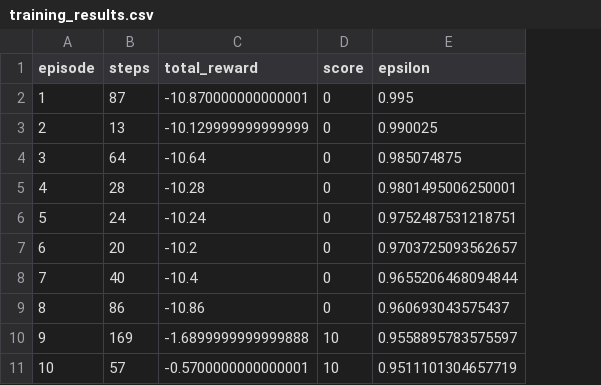
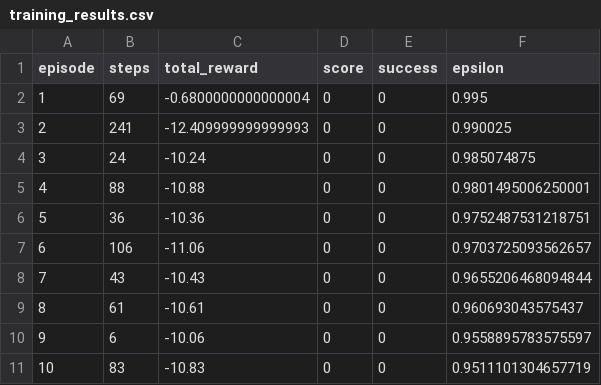
Before and after one commit to sovaleow/UCCD2063-RL-Assignment, a CSV file: as-2/results/training_results.csv, drawn as a sheet; the diff names each change by its address in the sheet, - before the commit and + after, or states it on an @@ line.

Commit message:
Add SARSA success metric

```diff
--- a/as-2/results/training_results.csv
+++ b/as-2/results/training_results.csv
+column E (success), rows 2-11: all 0
-B2 (steps): 87
+B2 (steps): 69
-C2 (total_reward): -10.870000000000001
+C2 (total_reward): -0.6800000000000004
-B3 (steps): 13
+B3 (steps): 241
-C3 (total_reward): -10.129999999999999
+C3 (total_reward): -12.409999999999993
-B4 (steps): 64
+B4 (steps): 24
-C4 (total_reward): -10.64
+C4 (total_reward): -10.24
-B5 (steps): 28
+B5 (steps): 88
-C5 (total_reward): -10.28
+C5 (total_reward): -10.88
-B6 (steps): 24
+B6 (steps): 36
-C6 (total_reward): -10.24
+C6 (total_reward): -10.36
-B7 (steps): 20
+B7 (steps): 106
-C7 (total_reward): -10.2
+C7 (total_reward): -11.06
-B8 (steps): 40
+B8 (steps): 43
-C8 (total_reward): -10.4
+C8 (total_reward): -10.43
-B9 (steps): 86
+B9 (steps): 61
-C9 (total_reward): -10.86
+C9 (total_reward): -10.61
-B10 (steps): 169
+B10 (steps): 6
-C10 (total_reward): -1.6899999999999888
+C10 (total_reward): -10.06
-D10:D11 (score): 10
+D10:D11 (score): 0
-B11 (steps): 57
+B11 (steps): 83
-C11 (total_reward): -0.5700000000000001
+C11 (total_reward): -10.83
```
Also changed, not shown: 6 other files.
